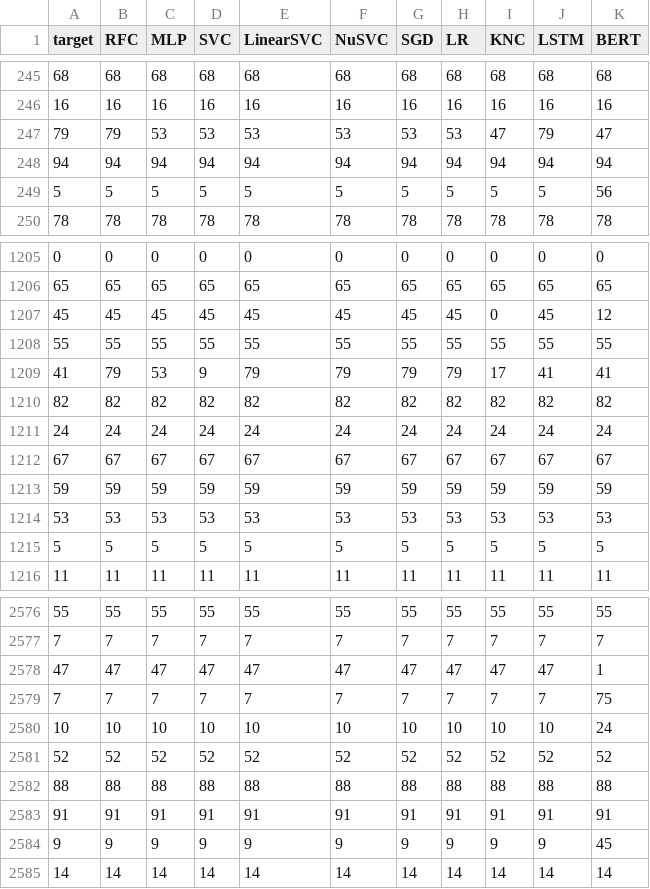
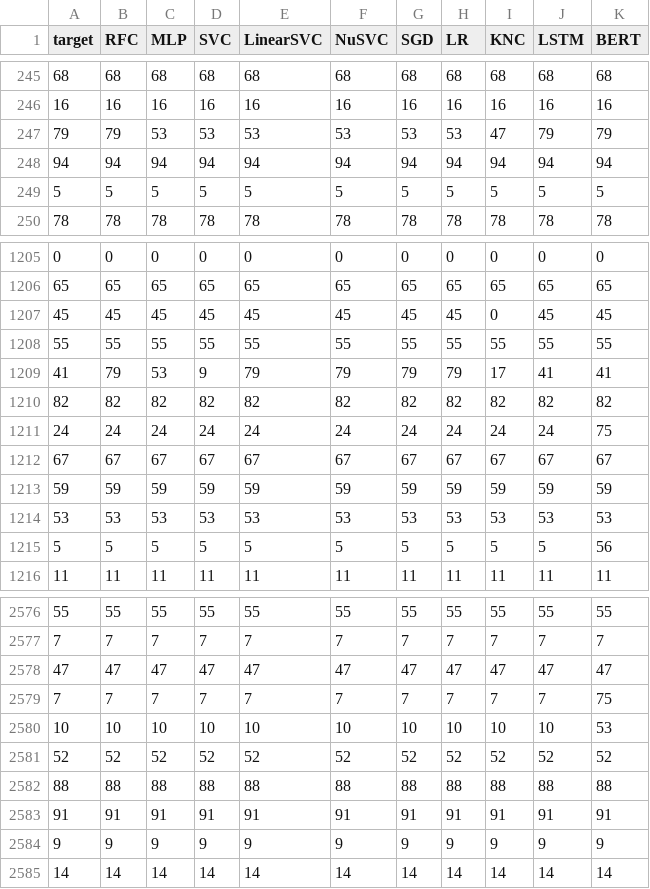
Before and after one commit to ja1goncalves/hybrid-classification-resumes, a CSV file: data/results/classifiers-results-coded.csv, drawn as a sheet; only a part is shown, gaps mark what is left out; the diff covers the shown part only.

```diff
--- a/data/results/classifiers-results-coded.csv
+++ b/data/results/classifiers-results-coded.csv
@@ -246,5 +246,5 @@ target,RFC,MLP,SVC,LinearSVC,NuSVC,SGD,LR,KNC,LSTM,BERT
 16,16,16,16,16,16,16,16,16,16,16
-79,79,53,53,53,53,53,53,47,79,47
+79,79,53,53,53,53,53,53,47,79,79
 94,94,94,94,94,94,94,94,94,94,94
-5,5,5,5,5,5,5,5,5,5,56
+5,5,5,5,5,5,5,5,5,5,5
 78,78,78,78,78,78,78,78,78,78,78
@@ -1206,3 +1206,3 @@ target,RFC,MLP,SVC,LinearSVC,NuSVC,SGD,LR,KNC,LSTM,BERT
 65,65,65,65,65,65,65,65,65,65,65
-45,45,45,45,45,45,45,45,0,45,12
+45,45,45,45,45,45,45,45,0,45,45
 55,55,55,55,55,55,55,55,55,55,55
@@ -1210,3 +1210,3 @@ target,RFC,MLP,SVC,LinearSVC,NuSVC,SGD,LR,KNC,LSTM,BERT
 82,82,82,82,82,82,82,82,82,82,82
-24,24,24,24,24,24,24,24,24,24,24
+24,24,24,24,24,24,24,24,24,24,75
 67,67,67,67,67,67,67,67,67,67,67
@@ -1214,3 +1214,3 @@ target,RFC,MLP,SVC,LinearSVC,NuSVC,SGD,LR,KNC,LSTM,BERT
 53,53,53,53,53,53,53,53,53,53,53
-5,5,5,5,5,5,5,5,5,5,5
+5,5,5,5,5,5,5,5,5,5,56
 11,11,11,11,11,11,11,11,11,11,11
@@ -2577,5 +2577,5 @@ target,RFC,MLP,SVC,LinearSVC,NuSVC,SGD,LR,KNC,LSTM,BERT
 7,7,7,7,7,7,7,7,7,7,7
-47,47,47,47,47,47,47,47,47,47,1
+47,47,47,47,47,47,47,47,47,47,47
 7,7,7,7,7,7,7,7,7,7,75
-10,10,10,10,10,10,10,10,10,10,24
+10,10,10,10,10,10,10,10,10,10,53
 52,52,52,52,52,52,52,52,52,52,52
@@ -2583,3 +2583,3 @@ target,RFC,MLP,SVC,LinearSVC,NuSVC,SGD,LR,KNC,LSTM,BERT
 91,91,91,91,91,91,91,91,91,91,91
-9,9,9,9,9,9,9,9,9,9,45
+9,9,9,9,9,9,9,9,9,9,9
 14,14,14,14,14,14,14,14,14,14,14
```
Also changed, not shown: 5 added rows, 5 removed rows and 74 edited cells elsewhere in this file, data/results/classifiers-results.csv, 3 other files.
